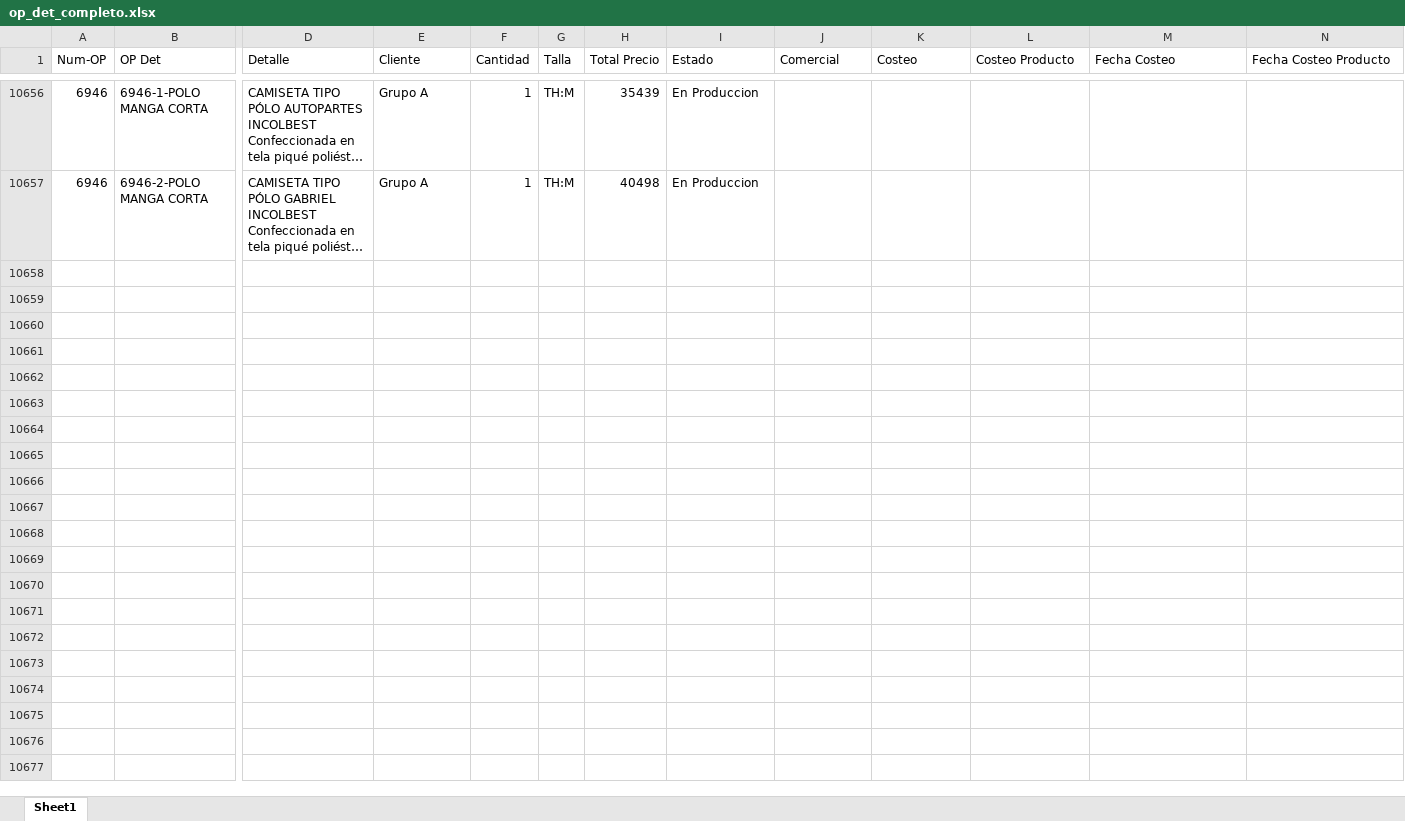
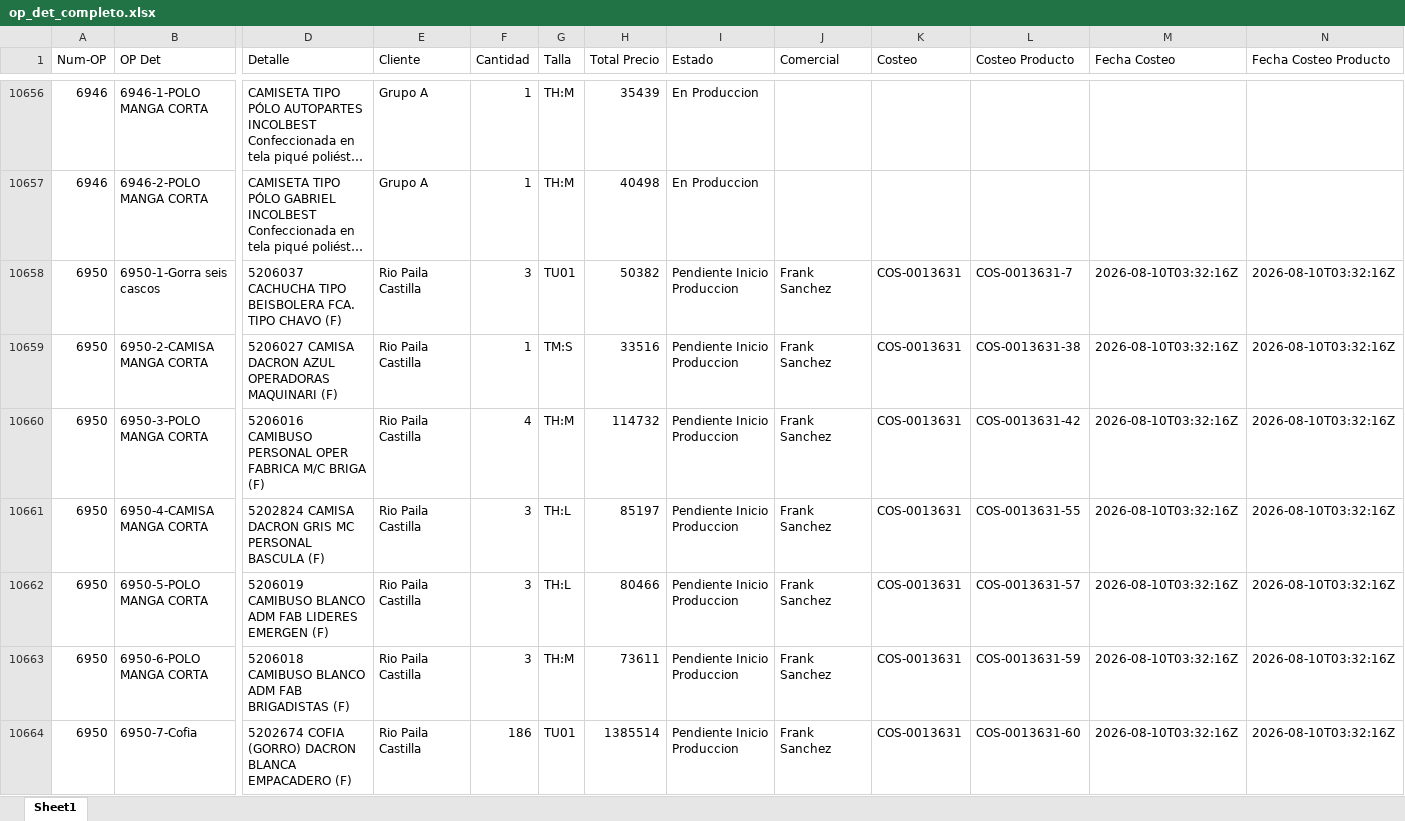
Before and after one commit to LalaSolarteW/actualizacion-ops-produccion, an Excel workbook: op_det_completo.xlsx, sheet Sheet1, drawn as a sheet; only a part is shown, gaps mark what is left out; long unchanged cells end in …; values as stored, in another font and other column widths than the file's, no borders; rows hold the shown columns only; the diff names each change by its address in the sheet, - before the commit and + after, or states it on an @@ line.

```diff
--- a/op_det_completo.xlsx (sheet Sheet1)
+++ b/op_det_completo.xlsx (sheet Sheet1)
+row 10658: 6950 | 6950-1-Gorra seis cascos | 5206037 CACHUCHA TIPO BEISBOLERA FCA. TIPO CHAVO (F) | Rio Paila Castilla | 3 | TU01 | 50382 | Pendiente Inicio Produccion | Frank Sanchez | COS-0013631 | COS-0013631-7 | 2026-08-10T03:32:16Z | 2026-08-10T03:32:16Z
+row 10659: 6950 | 6950-2-CAMISA MANGA CORTA | 5206027 CAMISA DACRON AZUL OPERADORAS MAQUINARI (F) | Rio Paila Castilla | 1 | TM:S | 33516 | Pendiente Inicio Produccion | Frank Sanchez | COS-0013631 | COS-0013631-38 | 2026-08-10T03:32:16Z | 2026-08-10T03:32:16Z
+row 10660: 6950 | 6950-3-POLO MANGA CORTA | 5206016 CAMIBUSO PERSONAL OPER FABRICA M/C BRIGA (F) | Rio Paila Castilla | 4 | TH:M | 114732 | Pendiente Inicio Produccion | Frank Sanchez | COS-0013631 | COS-0013631-42 | 2026-08-10T03:32:16Z | 2026-08-10T03:32:16Z
+row 10661: 6950 | 6950-4-CAMISA MANGA CORTA | 5202824 CAMISA DACRON GRIS MC PERSONAL BASCULA (F) | Rio Paila Castilla | 3 | TH:L | 85197 | Pendiente Inicio Produccion | Frank Sanchez | COS-0013631 | COS-0013631-55 | 2026-08-10T03:32:16Z | 2026-08-10T03:32:16Z
+row 10662: 6950 | 6950-5-POLO MANGA CORTA | 5206019 CAMIBUSO BLANCO ADM FAB LIDERES EMERGEN (F) | Rio Paila Castilla | 3 | TH:L | 80466 | Pendiente Inicio Produccion | Frank Sanchez | COS-0013631 | COS-0013631-57 | 2026-08-10T03:32:16Z | 2026-08-10T03:32:16Z
+row 10663: 6950 | 6950-6-POLO MANGA CORTA | 5206018 CAMIBUSO BLANCO ADM FAB BRIGADISTAS (F) | Rio Paila Castilla | 3 | TH:M | 73611 | Pendiente Inicio Produccion | Frank Sanchez | COS-0013631 | COS-0013631-59 | 2026-08-10T03:32:16Z | 2026-08-10T03:32:16Z
+row 10664: 6950 | 6950-7-Cofia | 5202674 COFIA (GORRO) DACRON BLANCA EMPACADERO (F) | Rio Paila Castilla | 186 | TU01 | 1385514 | Pendiente Inicio Produccion | Frank Sanchez | COS-0013631 | COS-0013631-60 | 2026-08-10T03:32:16Z | 2026-08-10T03:32:16Z
```
Also changed, not shown: op_det_os.xlsx.
